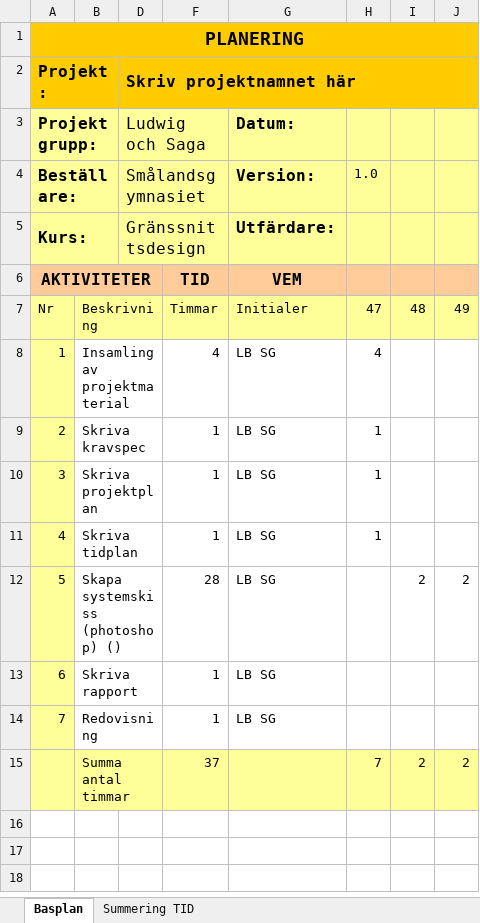
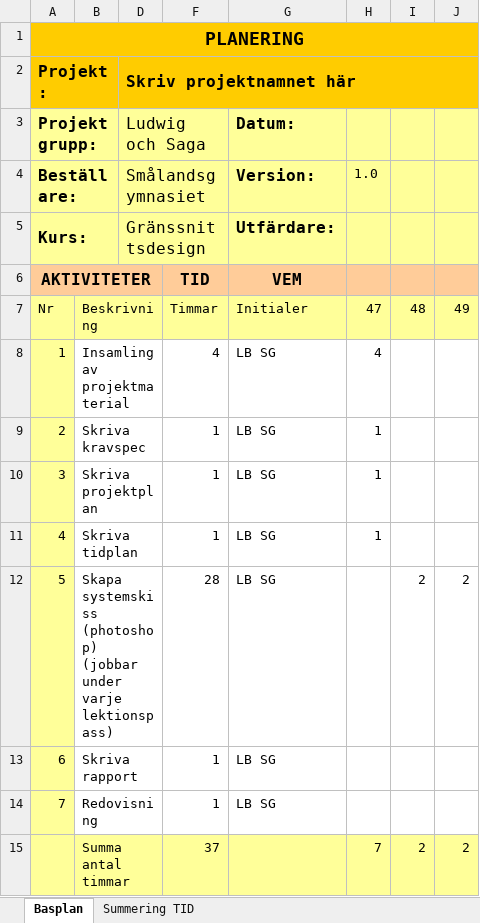
Before and after one commit to sagagullberg/biljettautomat, an Excel workbook: docs/Tidplansexempel.xlsx, sheet Basplan, drawn as a sheet; only a part is shown; values as stored, in another font and other column widths than the file's, no borders; conditional formats not drawn; the diff names each change by its address in the sheet, - before the commit and + after, or states it on an @@ line.

```diff
--- a/docs/Tidplansexempel.xlsx (sheet Basplan)
+++ b/docs/Tidplansexempel.xlsx (sheet Basplan)
-B12: …systemskiss (photoshop) ()
+B12: …systemskiss (photoshop) (jobbar under varje lektionspass)
```
Also changed, not shown: sheet Summering TID, 4 other files.
